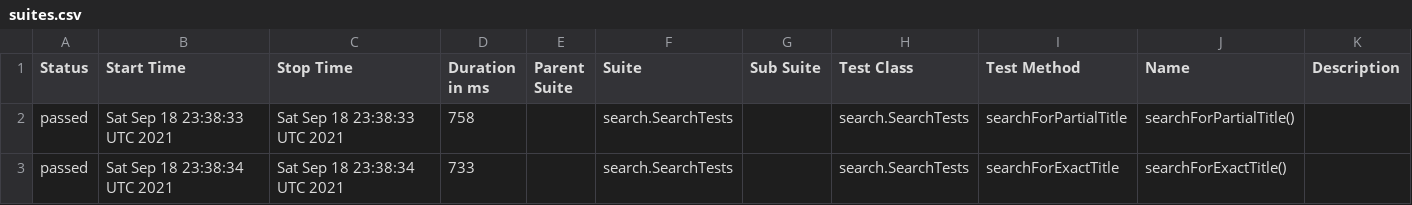
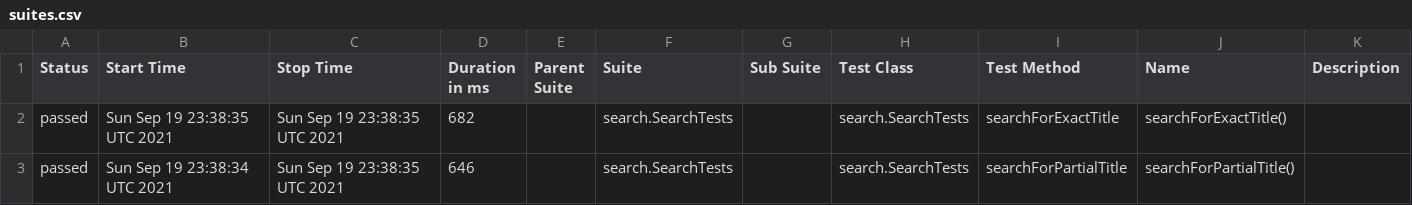
Before and after one commit to reinaldorossetti/playwright-java, a CSV file: chromium/data/suites.csv, drawn as a sheet.

```diff
--- a/chromium/data/suites.csv
+++ b/chromium/data/suites.csv
@@ -1,3 +1,3 @@
 "Status","Start Time","Stop Time","Duration in ms","Parent Suite","Suite","Sub Suite","Test Class","Test Method","Name","Description"
-"passed","Sat Sep 18 23:38:33 UTC 2021","Sat Sep 18 23:38:33 UTC 2021","758","","search.SearchTests","","search.SearchTests","searchForPartialTitle","searchForPartialTitle()",""
-"passed","Sat Sep 18 23:38:34 UTC 2021","Sat Sep 18 23:38:34 UTC 2021","733","","search.SearchTests","","search.SearchTests","searchForExactTitle","searchForExactTitle()",""
+"passed","Sun Sep 19 23:38:35 UTC 2021","Sun Sep 19 23:38:35 UTC 2021","682","","search.SearchTests","","search.SearchTests","searchForExactTitle","searchForExactTitle()",""
+"passed","Sun Sep 19 23:38:34 UTC 2021","Sun Sep 19 23:38:35 UTC 2021","646","","search.SearchTests","","search.SearchTests","searchForPartialTitle","searchForPartialTitle()",""
```
Also changed, not shown: 17 other files.
